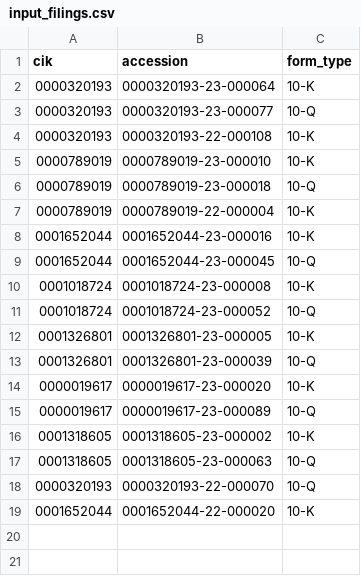
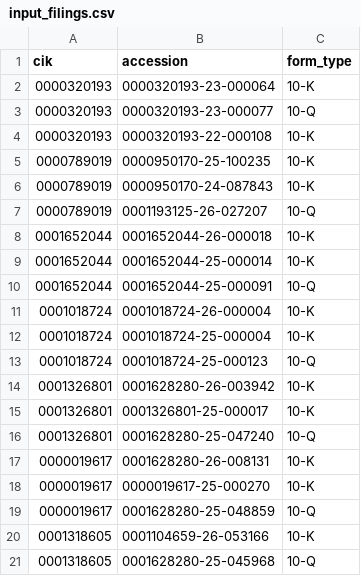
Before and after one commit to evangoh122/Rag_workbench, a CSV file: data/shadow/input_filings.csv, drawn as a sheet.

```diff
--- a/data/shadow/input_filings.csv
+++ b/data/shadow/input_filings.csv
@@ -4,16 +4,18 @@ cik,accession,form_type
 0000320193,0000320193-22-000108,10-K
-0000789019,0000789019-23-000010,10-K
-0000789019,0000789019-23-000018,10-Q
-0000789019,0000789019-22-000004,10-K
-0001652044,0001652044-23-000016,10-K
-0001652044,0001652044-23-000045,10-Q
-0001018724,0001018724-23-000008,10-K
-0001018724,0001018724-23-000052,10-Q
-0001326801,0001326801-23-000005,10-K
-0001326801,0001326801-23-000039,10-Q
-0000019617,0000019617-23-000020,10-K
-0000019617,0000019617-23-000089,10-Q
-0001318605,0001318605-23-000002,10-K
-0001318605,0001318605-23-000063,10-Q
-0000320193,0000320193-22-000070,10-Q
-0001652044,0001652044-22-000020,10-K
+0000789019,0000950170-25-100235,10-K
+0000789019,0000950170-24-087843,10-K
+0000789019,0001193125-26-027207,10-Q
+0001652044,0001652044-26-000018,10-K
+0001652044,0001652044-25-000014,10-K
+0001652044,0001652044-25-000091,10-Q
+0001018724,0001018724-26-000004,10-K
+0001018724,0001018724-25-000004,10-K
+0001018724,0001018724-25-000123,10-Q
+0001326801,0001628280-26-003942,10-K
+0001326801,0001326801-25-000017,10-K
+0001326801,0001628280-25-047240,10-Q
+0000019617,0001628280-26-008131,10-K
+0000019617,0000019617-25-000270,10-K
+0000019617,0001628280-25-048859,10-Q
+0001318605,0001104659-26-053166,10-K
+0001318605,0001628280-25-045968,10-Q
```
Also changed, not shown: 4 other files.
